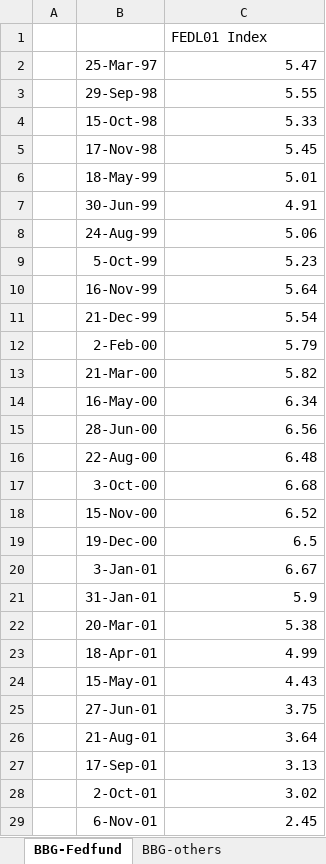
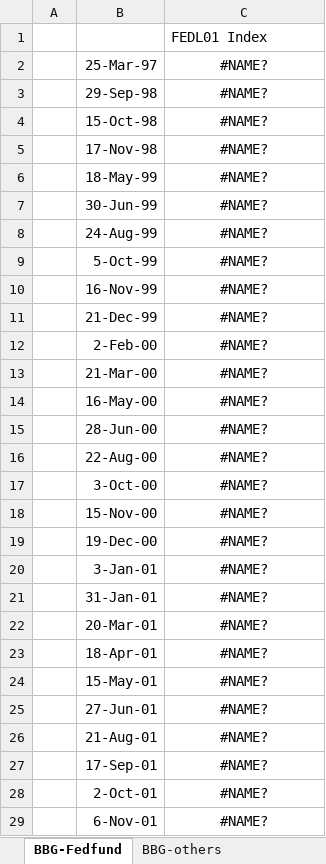
Before and after one commit to billysimct/NLP_Project, an Excel workbook: data/FOMC Statements 1997-2023 (BBG).xlsx, sheet BBG-Fedfund, drawn as a sheet; only a part is shown; values as stored, in another font and other column widths than the file's, no borders; the diff covers the shown part only; the diff names each change by its address in the sheet, - before the commit and + after, or states it on an @@ line.

```diff
--- a/data/FOMC Statements 1997-2023 (BBG).xlsx (sheet BBG-Fedfund)
+++ b/data/FOMC Statements 1997-2023 (BBG).xlsx (sheet BBG-Fedfund)
-C2: 5.47
+C2: #NAME?
-C2:C29 alignment: right
+C2:C29 alignment: center
-C3: 5.55
+C3: #NAME?
-C4: 5.33
+C4: #NAME?
-C5: 5.45
+C5: #NAME?
-C6: 5.01
+C6: #NAME?
-C7: 4.91
+C7: #NAME?
-C8: 5.06
+C8: #NAME?
-C9: 5.23
+C9: #NAME?
-C10: 5.64
+C10: #NAME?
-C11: 5.54
+C11: #NAME?
-C12: 5.79
+C12: #NAME?
-C13: 5.82
+C13: #NAME?
-C14: 6.34
+C14: #NAME?
-C15: 6.56
+C15: #NAME?
-C16: 6.48
+C16: #NAME?
-C17: 6.68
+C17: #NAME?
-C18: 6.52
+C18: #NAME?
-C19: 6.5
+C19: #NAME?
-C20: 6.67
+C20: #NAME?
-C21: 5.9
+C21: #NAME?
-C22: 5.38
+C22: #NAME?
-C23: 4.99
+C23: #NAME?
-C24: 4.43
+C24: #NAME?
-C25: 3.75
+C25: #NAME?
-C26: 3.64
+C26: #NAME?
-C27: 3.13
+C27: #NAME?
-C28: 3.02
+C28: #NAME?
-C29: 2.45
+C29: #NAME?
```
Also changed, not shown: 178 edited cells and cell formats elsewhere in this sheet, sheet MASTER data FOMC statements, sheet BBG-others, formulas that keep their value, 1 other file.
